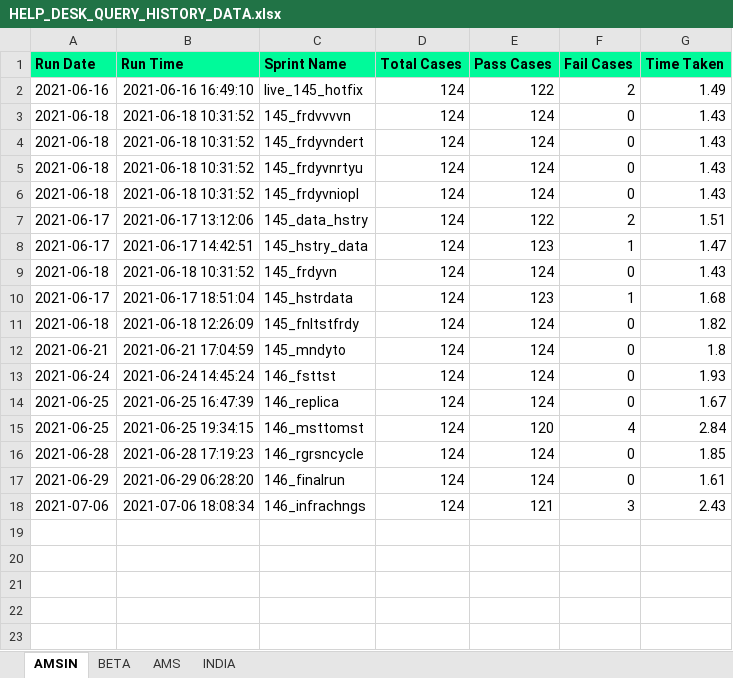
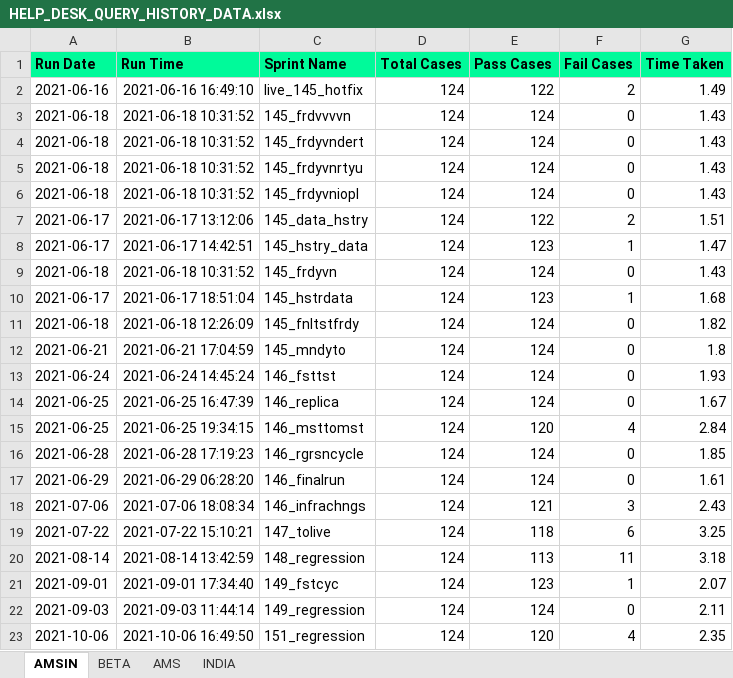
Before and after one commit to Vinod-E/POMdataDriven, an Excel workbook: Reports/Graph_Sprint_Data/HELP_DESK_QUERY_HISTORY_DATA.xlsx, sheet AMSIN, drawn as a sheet; values as stored, in another font and other column widths than the file's, no borders; the diff names each change by its address in the sheet, - before the commit and + after, or states it on an @@ line.

```diff
--- a/Reports/Graph_Sprint_Data/HELP_DESK_QUERY_HISTORY_DATA.xlsx (sheet AMSIN)
+++ b/Reports/Graph_Sprint_Data/HELP_DESK_QUERY_HISTORY_DATA.xlsx (sheet AMSIN)
+row 19: 2021-07-22 | 2021-07-22 15:10:21 | 147_tolive | 124 | 118 | 6 | 3.25
+row 20: 2021-08-14 | 2021-08-14 13:42:59 | 148_regression | 124 | 113 | 11 | 3.18
+row 21: 2021-09-01 | 2021-09-01 17:34:40 | 149_fstcyc | 124 | 123 | 1 | 2.07
+row 22: 2021-09-03 | 2021-09-03 11:44:14 | 149_regression | 124 | 124 | 0 | 2.11
+row 23: 2021-10-06 | 2021-10-06 16:49:50 | 151_regression | 124 | 120 | 4 | 2.35
```
Also changed, not shown: sheet BETA, sheet AMS, Reports/Graph_Sprint_Data/E2E_REGRESSION_HISTORY_DATA.xlsx, Reports/Graph_Sprint_Data/MANAGE_INTERVIEWERS_HISTORY_DATA.xlsx, 48 other files.
